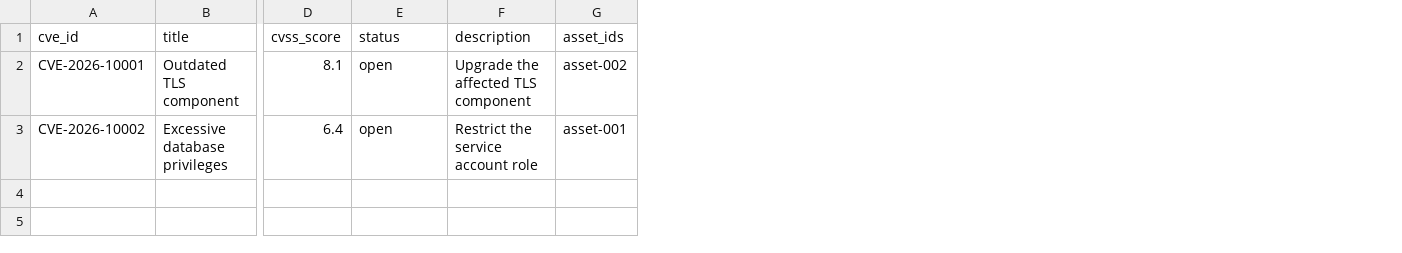
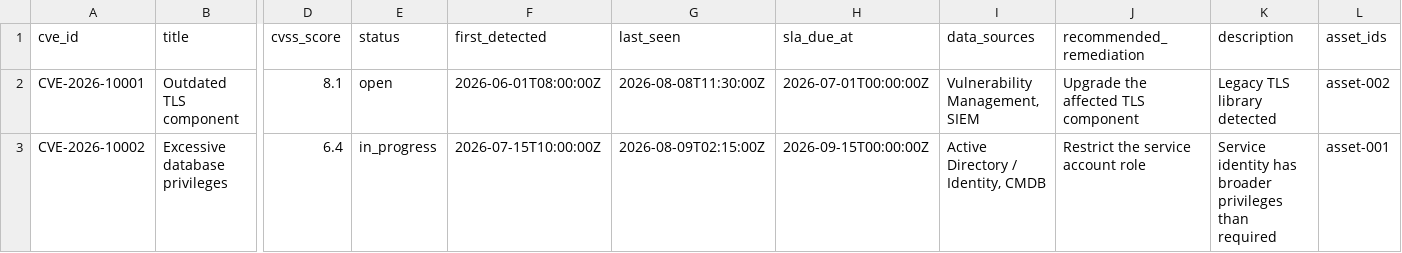
Before and after one commit to maryamanwer/csos-mvp, a CSV file: docs/samples/vulnerabilities-import.csv, drawn as a sheet; only a part is shown, gaps mark what is left out; addresses are those after the commit; the diff names each change by its address in the sheet, - before the commit and + after, or states it on an @@ line.

```diff
--- a/docs/samples/vulnerabilities-import.csv
+++ b/docs/samples/vulnerabilities-import.csv
+column F (first_detected), rows 2-3: 2026-06-01T08:00:00Z | 2026-07-15T10:00:00Z
+column G (last_seen), rows 2-3: 2026-08-08T11:30:00Z | 2026-08-09T02:15:00Z
+column H (sla_due_at), rows 2-3: 2026-07-01T00:00:00Z | 2026-09-15T00:00:00Z
+column I (data_sources), rows 2-3: Vulnerability Management, SIEM | Active Directory / Identity, CMDB
+column J (recommended_remediation), rows 2-3: Upgrade the affected TLS component | Restrict the service account role
-K2 (description): Upgrade the affected TLS component
+K2 (description): Legacy TLS library detected
-E3 (status): open
+E3 (status): in_progress
-K3 (description): Restrict the service account role
+K3 (description): Service identity has broader privileges than required
```
Also changed, not shown: docs/samples/assets-import.csv, 31 other files.
